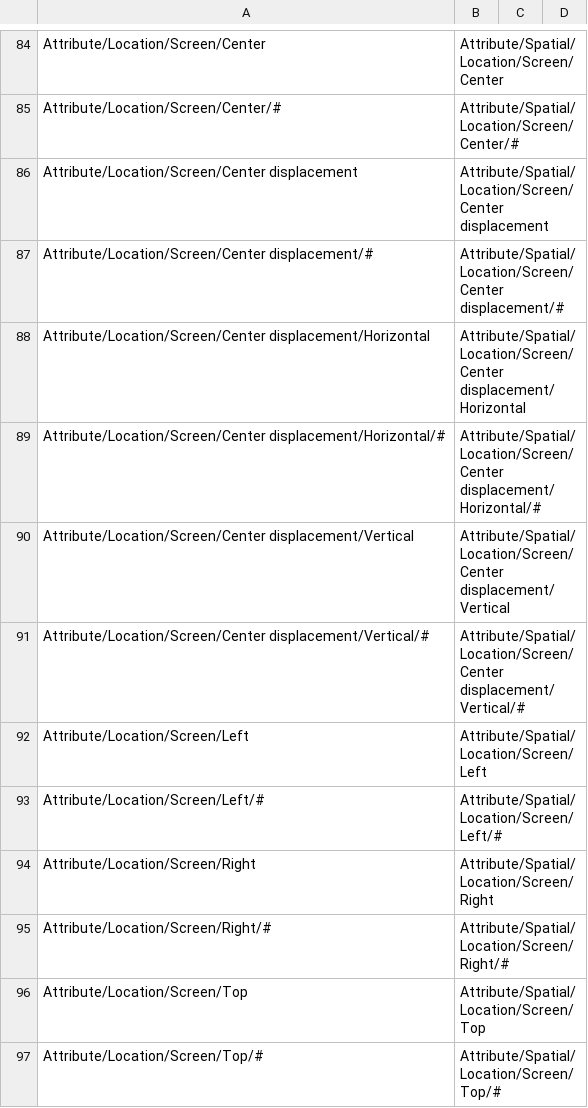
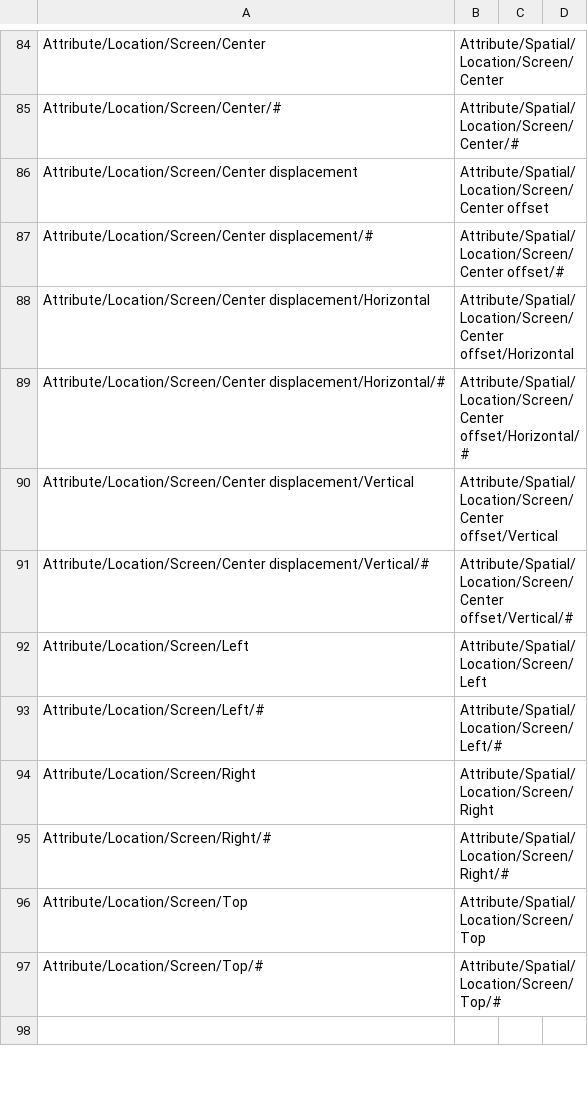
Before and after one commit to hed-standard/hed-specification, a TSV file: HEDremap.tsv, drawn as a sheet; only a part is shown, gaps mark what is left out; the shorter side is filled out with more unchanged rows.

Commit message:
Change Attribute 'Center displacement' to 'Center offset'

```diff
--- a/HEDremap.tsv
+++ b/HEDremap.tsv
@@ -85,8 +85,8 @@ Attribute/Location/Screen/Center	Attribute/Spatial/Location/Screen/Center
 Attribute/Location/Screen/Center/#	Attribute/Spatial/Location/Screen/Center/#
-Attribute/Location/Screen/Center displacement	Attribute/Spatial/Location/Screen/Center displacement
-Attribute/Location/Screen/Center displacement/#	Attribute/Spatial/Location/Screen/Center displacement/#
-Attribute/Location/Screen/Center displacement/Horizontal	Attribute/Spatial/Location/Screen/Center displacement/Horizontal
-Attribute/Location/Screen/Center displacement/Horizontal/#	Attribute/Spatial/Location/Screen/Center displacement/Horizontal/#
-Attribute/Location/Screen/Center displacement/Vertical	Attribute/Spatial/Location/Screen/Center displacement/Vertical
-Attribute/Location/Screen/Center displacement/Vertical/#	Attribute/Spatial/Location/Screen/Center displacement/Vertical/#
+Attribute/Location/Screen/Center displacement	Attribute/Spatial/Location/Screen/Center offset
+Attribute/Location/Screen/Center displacement/#	Attribute/Spatial/Location/Screen/Center offset/#
+Attribute/Location/Screen/Center displacement/Horizontal	Attribute/Spatial/Location/Screen/Center offset/Horizontal
+Attribute/Location/Screen/Center displacement/Horizontal/#	Attribute/Spatial/Location/Screen/Center offset/Horizontal/#
+Attribute/Location/Screen/Center displacement/Vertical	Attribute/Spatial/Location/Screen/Center offset/Vertical
+Attribute/Location/Screen/Center displacement/Vertical/#	Attribute/Spatial/Location/Screen/Center offset/Vertical/#
 Attribute/Location/Screen/Left	Attribute/Spatial/Location/Screen/Left
```
